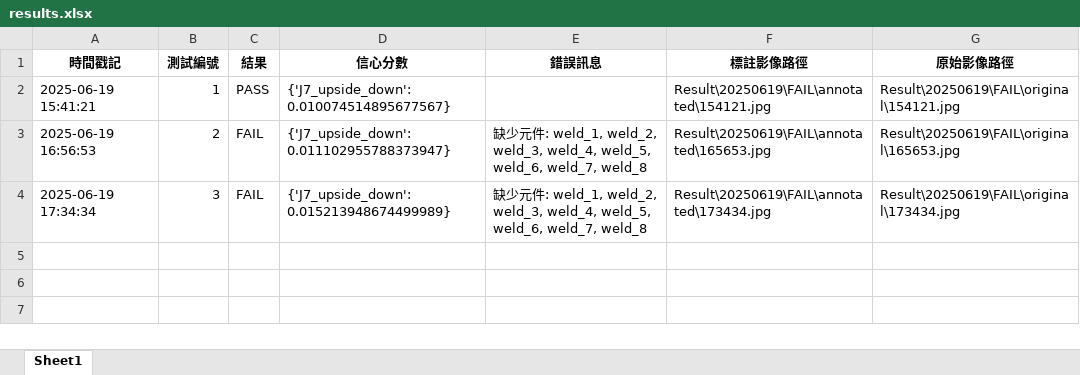
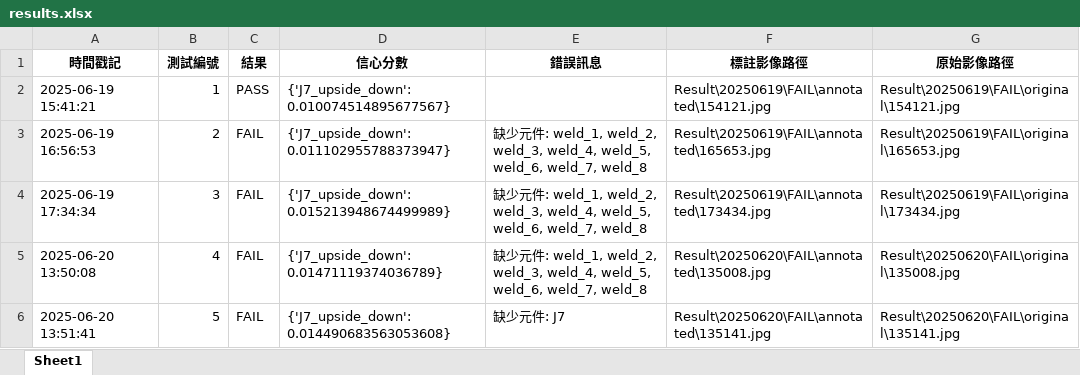
Before and after one commit to DioWang67/Yolo_anomalib, an Excel workbook: Result/results.xlsx, sheet Sheet1, drawn as a sheet; values as stored, in another font and other column widths than the file's, no borders; the diff names each change by its address in the sheet, - before the commit and + after, or states it on an @@ line.

```diff
--- a/Result/results.xlsx (sheet Sheet1)
+++ b/Result/results.xlsx (sheet Sheet1)
+row 5: 2025-06-20 13:50:08 | 4 | FAIL | {'J7_upside_down': 0.01471119374036789} | 缺少元件: weld_1, weld_2, weld_3, weld_4, weld_5, weld_6, weld_7, weld_8 | Result\20250620\FAIL\annotated\135008.jpg | Result\20250620\FAIL\original\135008.jpg
+row 6: 2025-06-20 13:51:41 | 5 | FAIL | {'J7_upside_down': 0.014490683563053608} | 缺少元件: J7 | Result\20250620\FAIL\annotated\135141.jpg | Result\20250620\FAIL\original\135141.jpg
```
Also changed, not shown: 42 other files.
